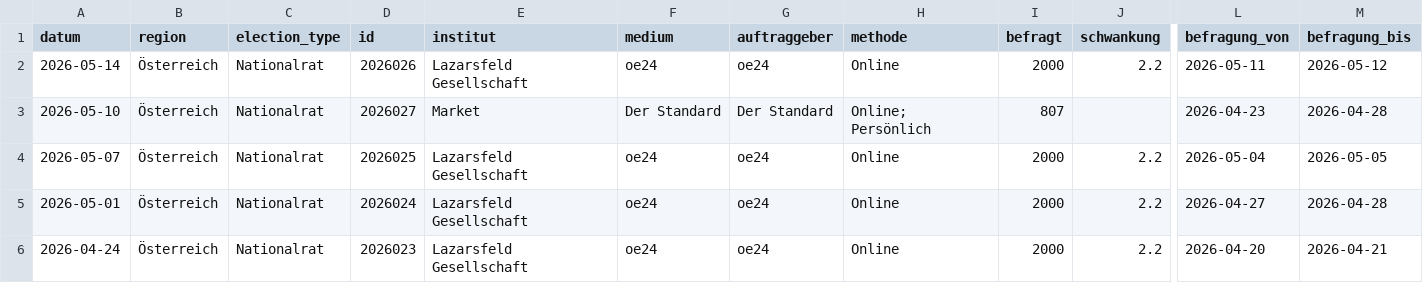
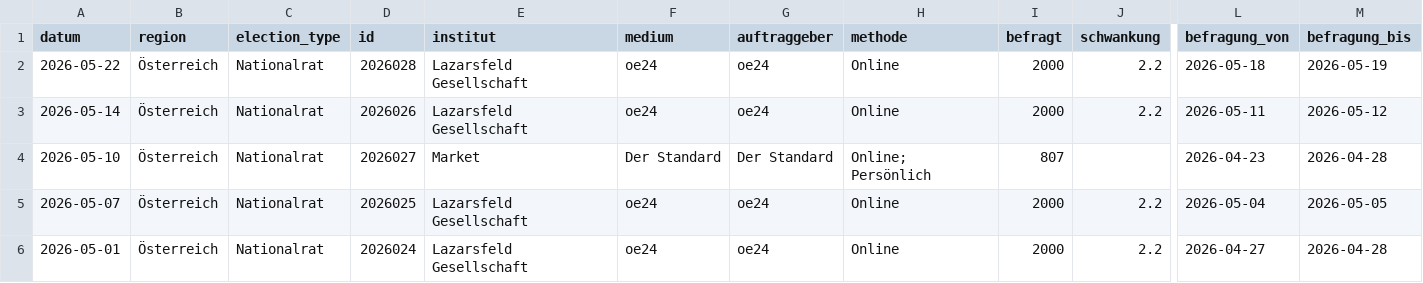
Before and after one commit to dstDatenjournalismus/2024-umfragentracker, a CSV file: output/data/sonntagsfrage/sonntagsfrage.csv, drawn as a sheet; only a part is shown, gaps mark what is left out; the shorter side is filled out with more unchanged rows; rows hold the shown columns only; the diff names each change by its address in the sheet, - before the commit and + after, or states it on an @@ line.

```diff
--- a/output/data/sonntagsfrage/sonntagsfrage.csv
+++ b/output/data/sonntagsfrage/sonntagsfrage.csv
+row 2: 2026-05-22 | Österreich | Nationalrat | 2026028 | Lazarsfeld Gesellschaft | oe24 | oe24 | Online | 2000 | 2.2 | 2026-05-18 | 2026-05-19
```
Also changed, not shown: 1 other file.
